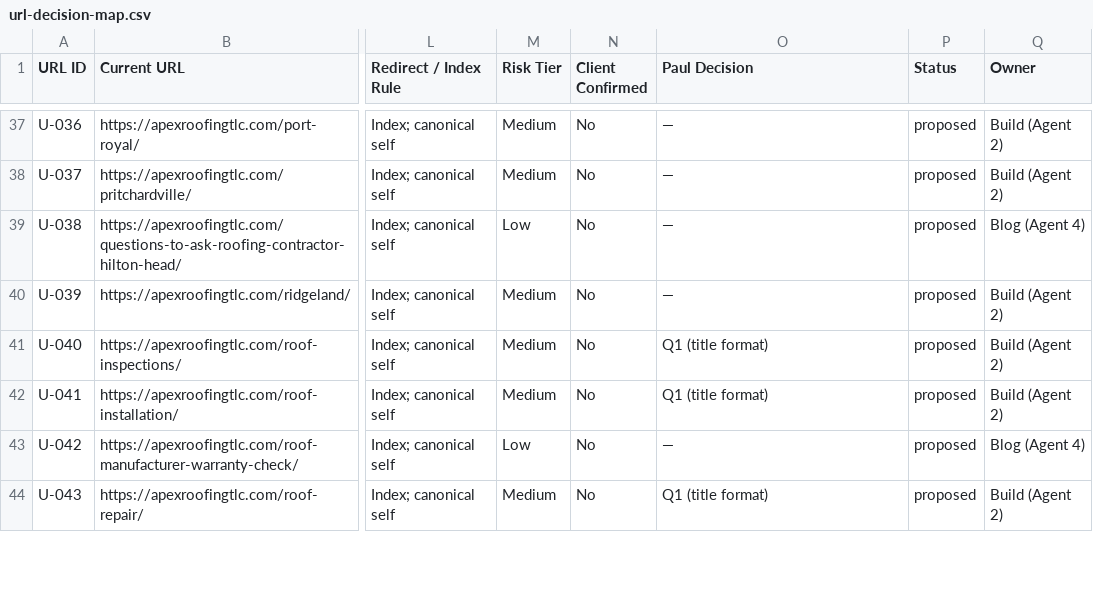
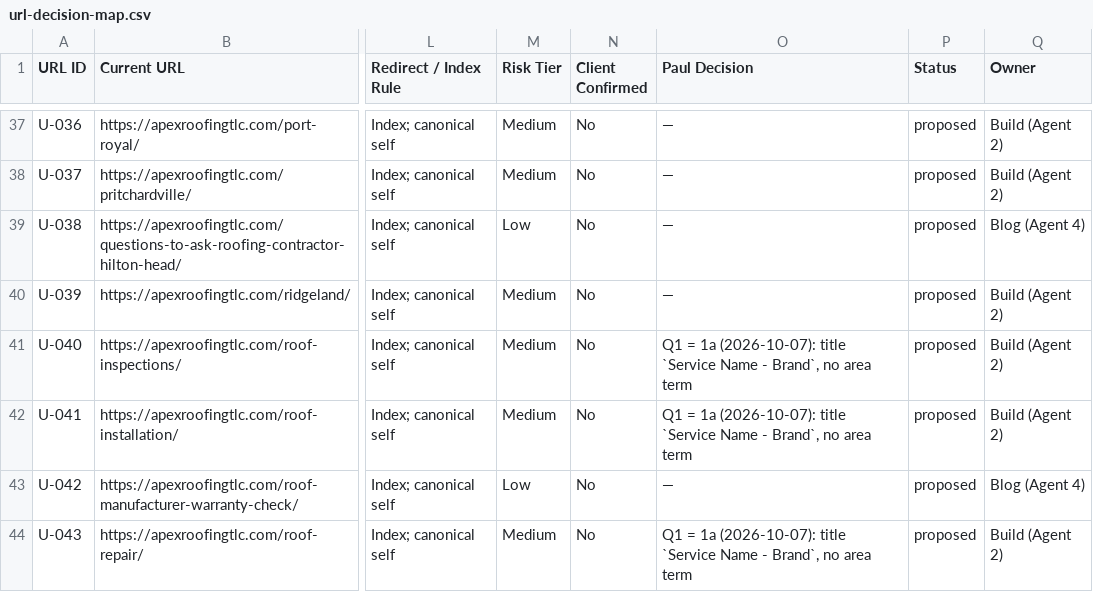
Before and after one commit to Paul-CMS/seo-ops, a CSV file: clients/apex-roofing-of-the-lowcountry/audit/2026-10-07/url-decision-map.csv, drawn as a sheet; only a part is shown, gaps mark what is left out; the diff covers the shown part only; the diff names each change by its address in the sheet, - before the commit and + after, or states it on an @@ line.

```diff
--- a/clients/apex-roofing-of-the-lowcountry/audit/2026-10-07/url-decision-map.csv
+++ b/clients/apex-roofing-of-the-lowcountry/audit/2026-10-07/url-decision-map.csv
-O41:O42 (Paul Decision): Q1 (title format)
+O41:O42 (Paul Decision): Q1 = 1a (2026-10-07): title `Service Name - Brand`, no area term
-O44 (Paul Decision): Q1 (title format)
+O44 (Paul Decision): Q1 = 1a (2026-10-07): title `Service Name - Brand`, no area term
```
Also changed, not shown: 10 edited cells elsewhere in this file, clients/apex-roofing-of-the-lowcountry/audit/2026-10-07/conflicts.csv, 28 other files.
